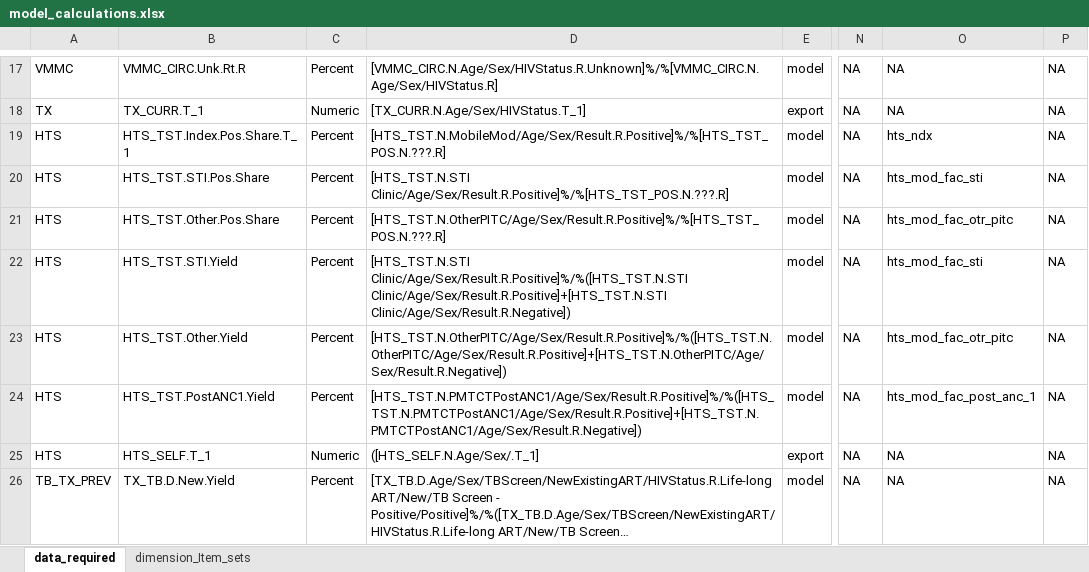
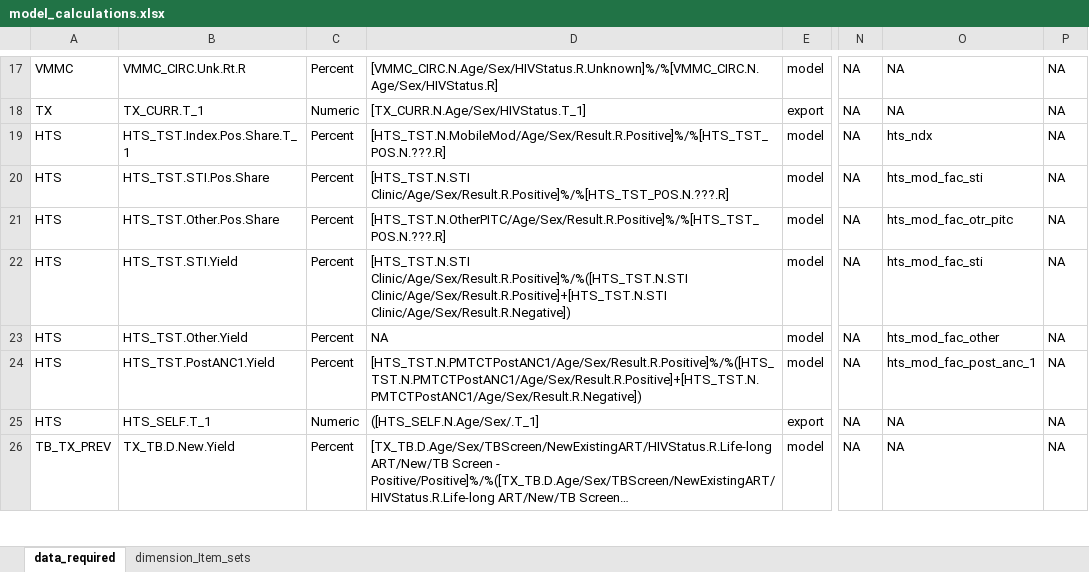
Before and after one commit to pepfar-datim/data-pack-commons, an Excel workbook: data-raw/model_calculations/model_calculations.xlsx, sheet data_required, drawn as a sheet; only a part is shown, gaps mark what is left out; long unchanged cells end in …; values as stored, in another font and other column widths than the file's, no borders; charts and pictures not drawn; the diff names each change by its address in the sheet, - before the commit and + after, or states it on an @@ line.

Commit message:
updated HTS_TST.Other.Yield
- updated HTS_TST.Other.Yield

```diff
--- a/data-raw/model_calculations/model_calculations.xlsx (sheet data_required)
+++ b/data-raw/model_calculations/model_calculations.xlsx (sheet data_required)
-D23: [HTS_TST.N.OtherPITC/Age/Sex/Result.R.Positive]%/%([HTS_TST.N.OtherPITC/Age/Sex/Result.R.Positive]+[HTS_TST.N.OtherPITC/Age/Sex/Result.R.Negative])
+D23: NA
-O23: hts_mod_fac_otr_pitc
+O23: hts_mod_fac_other
```
Also changed, not shown: sheet dimension_Item_sets, charts or pictures.
